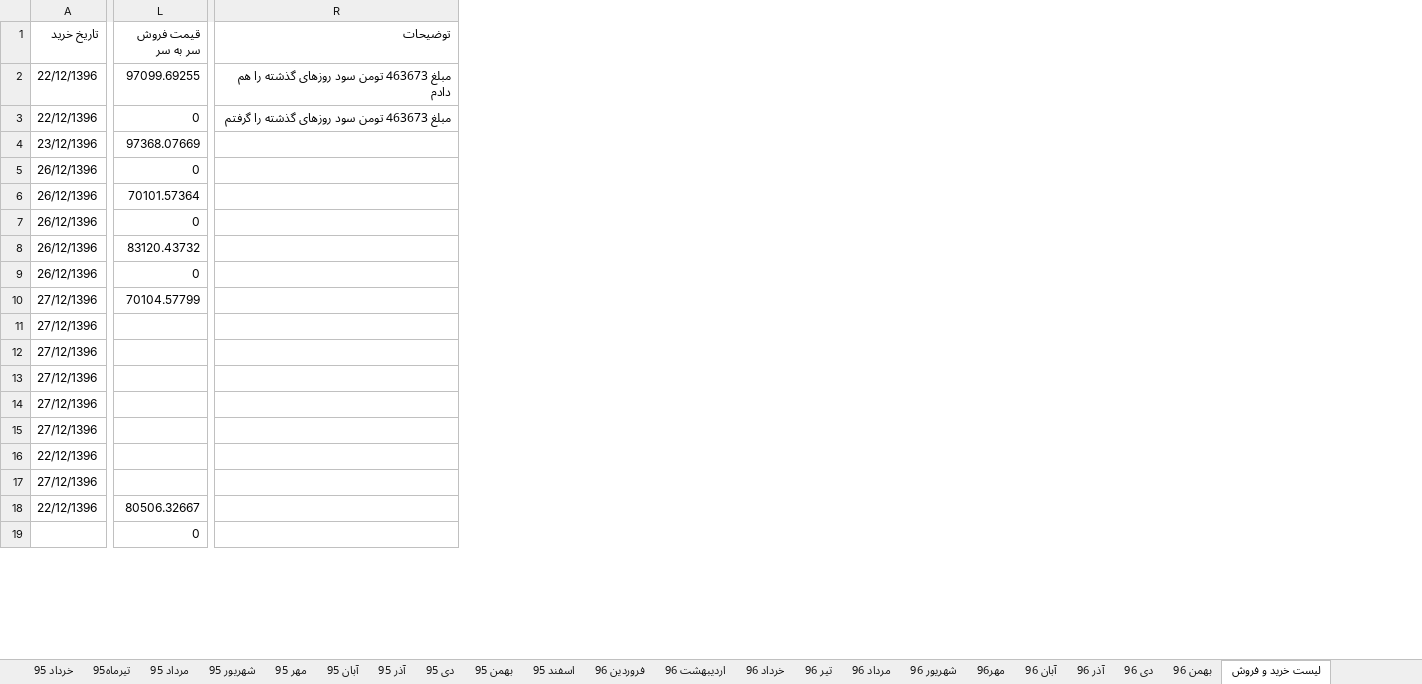
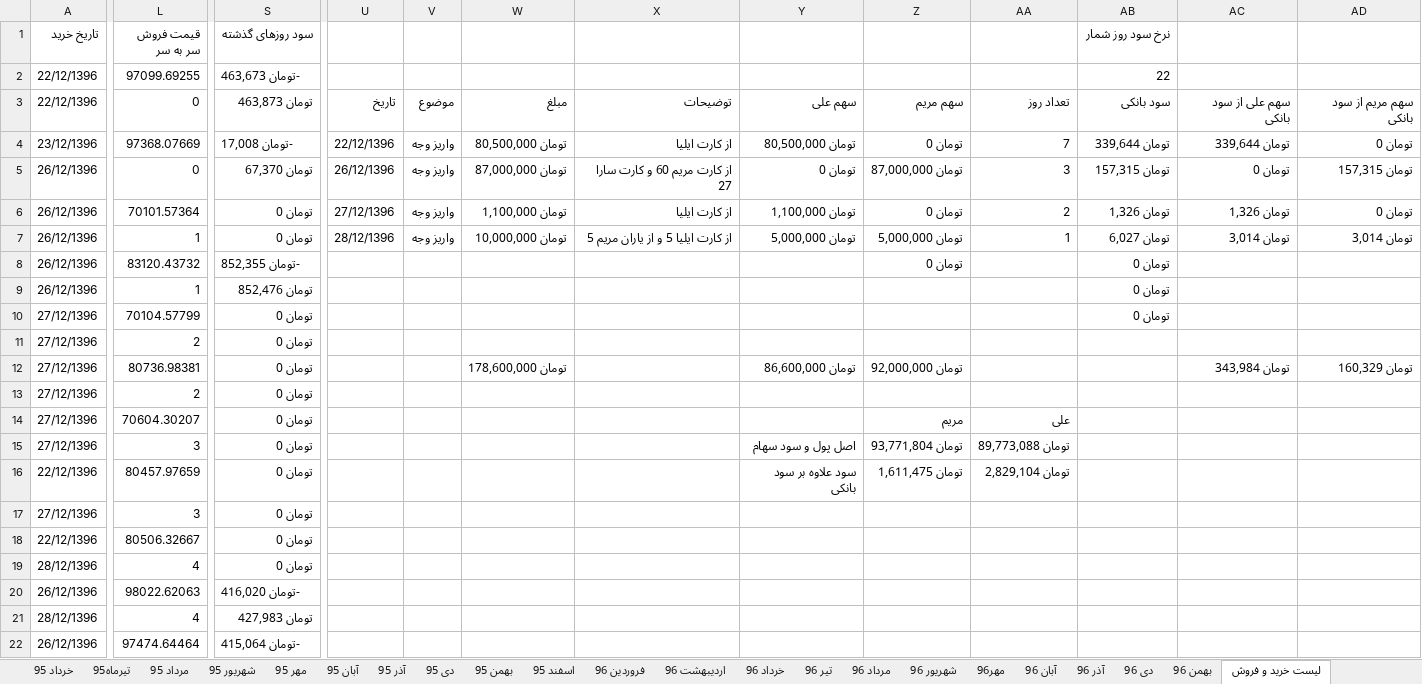
Before and after one commit to ali61n60/AudioDemo, an Excel workbook: AudioDemo/finance/finance.xlsx, sheet لیست خرید و فروش, drawn as a sheet; only a part is shown, gaps mark what is left out; values as stored, in another font and other column widths than the file's, no cell formats; removed rows and columns are numbered as before the commit, all else as after; rows hold the shown columns only; the diff covers the shown part only; the diff names each change by its address in the sheet, - before the commit and + after, or states it on an @@ line.

Commit message:
29/12/1396

```diff
--- a/AudioDemo/finance/finance.xlsx (sheet لیست خرید و فروش)
+++ b/AudioDemo/finance/finance.xlsx (sheet لیست خرید و فروش)
-column R (توضیحات), rows 2-3: مبلغ 463673 تومن سود روزهای گذشته را هم دادم | مبلغ 463673 تومن سود روزهای گذشته را گرفتم
+column S (سود روزهای گذشته), rows 2-19: -تومان 463,673 | تومان 463,873 | -تومان 17,008 | تومان 67,370 | تومان 0 | تومان 0 | -تومان 852,355 | تومان 852,476 | تومان 0 | تومان 0 | تومان 0 | تومان 0 | تومان 0 | تومان 0 | تومان 0 | تومان 0 | تومان 0 | تومان 0
+column U, rows 3-7: تاریخ | 22/12/1396 | 26/12/1396 | 27/12/1396 | 28/12/1396
+column V, rows 3-7: موضوع | واریز وجه | واریز وجه | واریز وجه | واریز وجه
+column W, rows 3-12: مبلغ | تومان 80,500,000 | تومان 87,000,000 | تومان 1,100,000 | تومان 10,000,000 |  |  |  |  | تومان 178,600,000
+column X, rows 3-7: توضیحات | از کارت ایلیا | از کارت مریم 60 و کارت سارا 27 | از کارت ایلیا | از کارت ایلیا 5 و از یاران مریم 5
+column Y, rows 3-16: سهم علی | تومان 80,500,000 | تومان 0 | تومان 1,100,000 | تومان 5,000,000 |  |  |  |  | تومان 86,600,000 |  |  | اصل پول و سود سهام | سود علاوه بر سود بانکی
+column Z, rows 3-16: سهم مریم | تومان 0 | تومان 87,000,000 | تومان 0 | تومان 5,000,000 | تومان 0 |  |  |  | تومان 92,000,000 |  | مریم | تومان 93,771,804 | تومان 1,611,475
+column AA, rows 3-16: تعداد روز | 7 | 3 | 2 | 1 |  |  |  |  |  |  | علی | تومان 89,773,088 | تومان 2,829,104
+column AB (نرخ سود روز شمار), rows 2-10: 22 | سود بانکی | تومان 339,644 | تومان 157,315 | تومان 1,326 | تومان 6,027 | تومان 0 | تومان 0 | تومان 0
+column AC, rows 3-12: سهم علی از سود بانکی | تومان 339,644 | تومان 0 | تومان 1,326 | تومان 3,014 |  |  |  |  | تومان 343,984
+column AD, rows 3-12: سهم مریم از سود بانکی | تومان 0 | تومان 157,315 | تومان 0 | تومان 3,014 |  |  |  |  | تومان 160,329
-L7 (قیمت فروش سر به سر): 0
+L7 (قیمت فروش سر به سر): 1
-L9 (قیمت فروش سر به سر): 0
+L9 (قیمت فروش سر به سر): 1
-L11 (قیمت فروش سر به سر): (empty)
+L11 (قیمت فروش سر به سر): 2
-L12 (قیمت فروش سر به سر): (empty)
+L12 (قیمت فروش سر به سر): 80736.98381
-L13 (قیمت فروش سر به سر): (empty)
+L13 (قیمت فروش سر به سر): 2
-L14 (قیمت فروش سر به سر): (empty)
+L14 (قیمت فروش سر به سر): 70604.30207
-L15 (قیمت فروش سر به سر): (empty)
+L15 (قیمت فروش سر به سر): 3
-L16 (قیمت فروش سر به سر): (empty)
+L16 (قیمت فروش سر به سر): 80457.97659
-L17 (قیمت فروش سر به سر): (empty)
+L17 (قیمت فروش سر به سر): 3
-A19 (تاریخ خرید): (empty)
+A19 (تاریخ خرید): 28/12/1396
-L19 (قیمت فروش سر به سر): 0
+L19 (قیمت فروش سر به سر): 4
+row 20: 26/12/1396 | 98022.62063 | -تومان 416,020
+row 21: 28/12/1396 | 4 | تومان 427,983
+row 22: 26/12/1396 | 97474.64464 | -تومان 415,064
```
Also changed, not shown: 37 added rows, 49 removed rows, 4 added columns and 12 edited cells elsewhere in this sheet, sheet اوراق بدون ریسک, sheet مسکن ایلیا, sheet برنامه 5 ساله, sheet مسکن مریم یاران, sheet اسفند 96, cell formats, formulas that keep their value.
